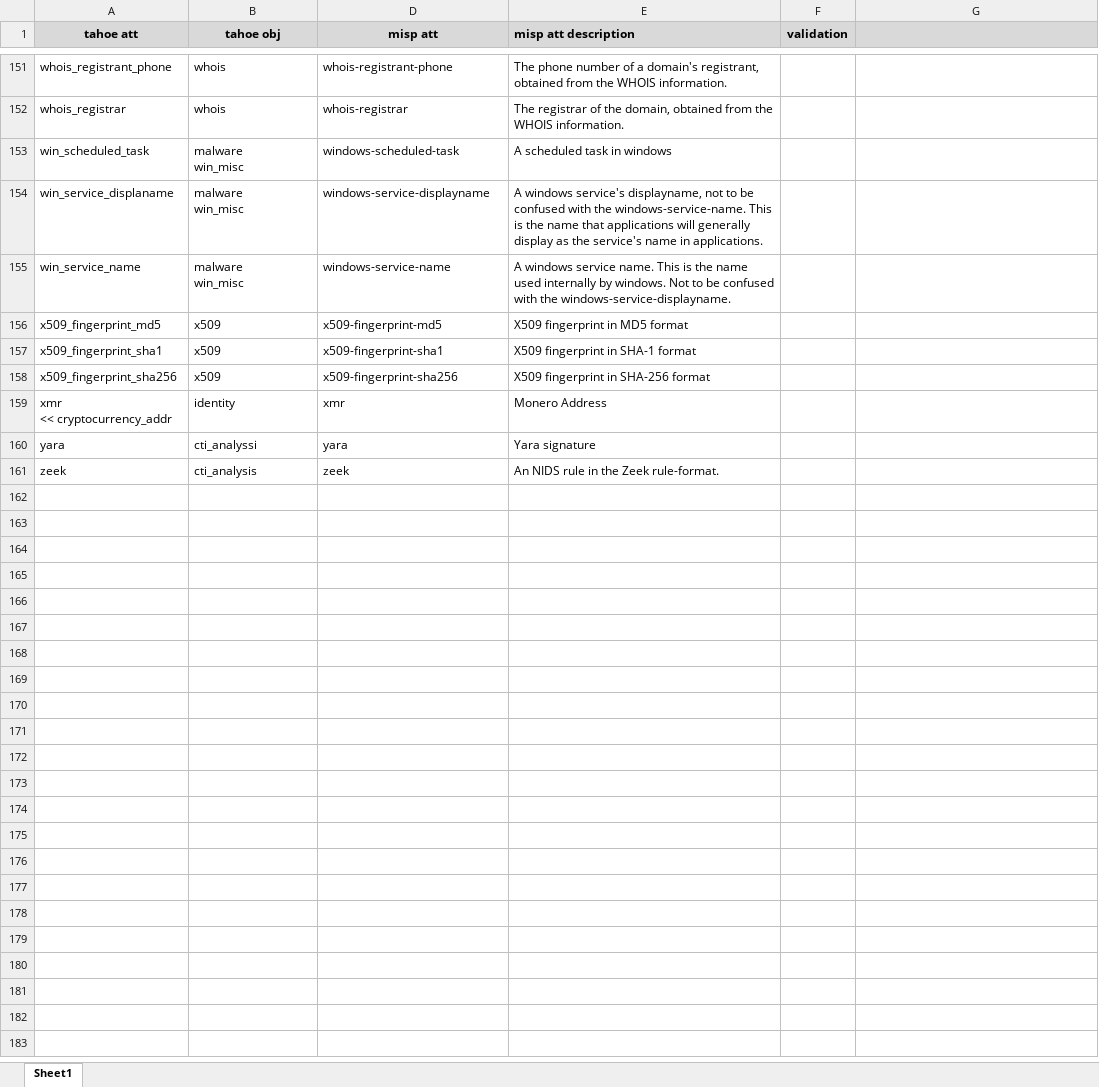
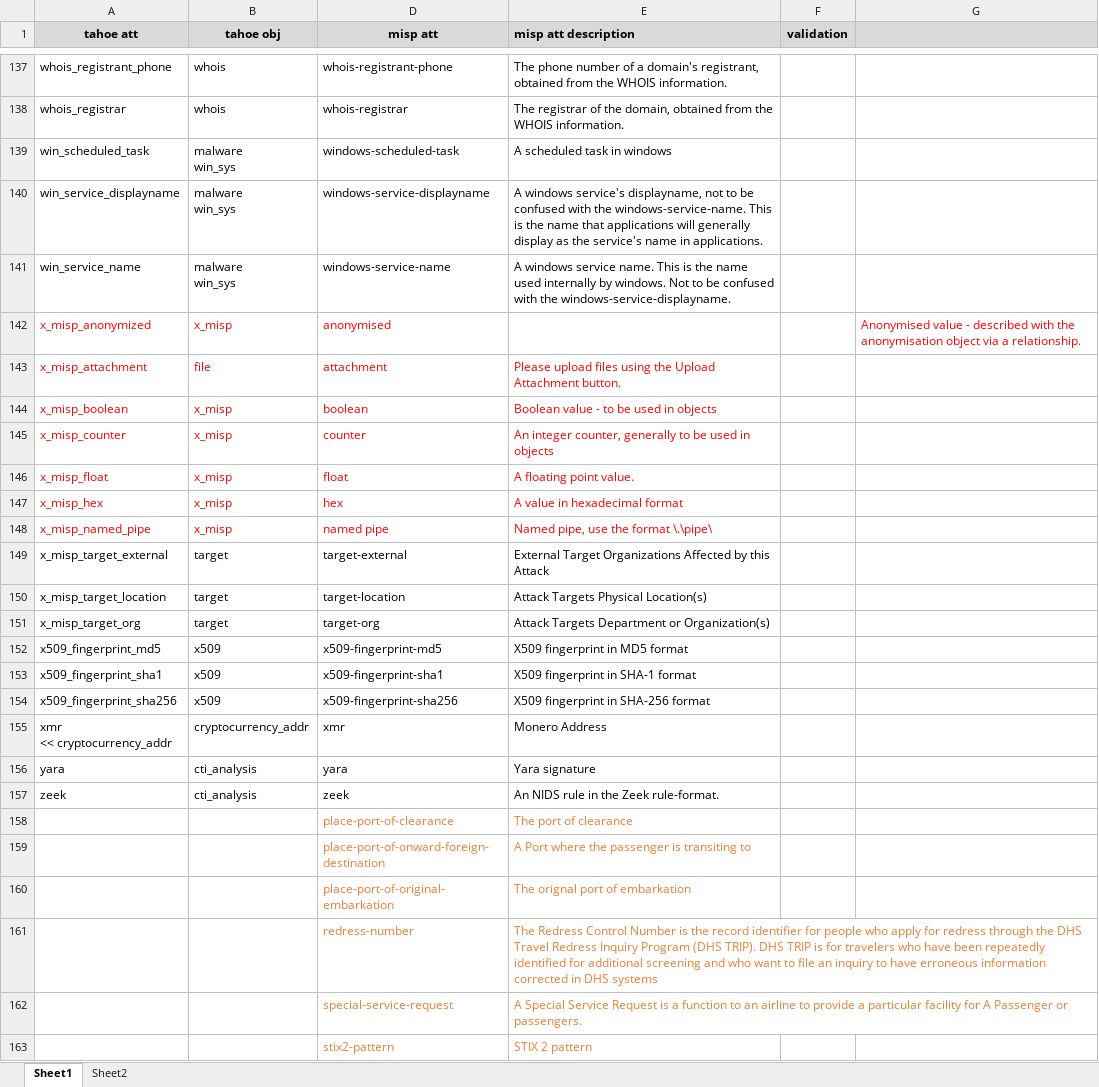
Before and after one commit to CYBEX-P/tahoe, an Excel workbook: Attributes and Objects Documentation.xlsx, sheet Sheet1, drawn as a sheet; only a part is shown, gaps mark what is left out; values as stored, in another font and other column widths than the file's, no borders; conditional formats not drawn; addresses are those after the commit; ↵ is a line break in a cell; the diff covers the shown part only; the diff names each change by its address in the sheet, - before the commit and + after, or states it on an @@ line.

Commit message:
Object in Object, Attribute Alias

```diff
--- a/Attributes and Objects Documentation.xlsx (sheet Sheet1)
+++ b/Attributes and Objects Documentation.xlsx (sheet Sheet1)
+sheet tab: Sheet2
-B139:B141 (tahoe obj): malware ↵ win_misc
+B139:B141 (tahoe obj): malware ↵ win_sys
-A140 (tahoe att): win_service_displaname
+A140 (tahoe att): win_service_displayname
+row 142: x_misp_anonymized | x_misp | anonymised |  |  | Anonymised value - described with the anonymisation object via a relationship.
+row 143: x_misp_attachment | file | attachment | Please upload files using the Upload Attachment button.
+row 144: x_misp_boolean | x_misp | boolean | Boolean value - to be used in objects
+row 145: x_misp_counter | x_misp | counter | An integer counter, generally to be used in objects
+row 146: x_misp_float | x_misp | float | A floating point value.
+row 147: x_misp_hex | x_misp | hex | A value in hexadecimal format
+row 148: x_misp_named_pipe | x_misp | named pipe | Named pipe, use the format \.\pipe\
@@ row 132 moved to row 149: x_misp_target_external @@
@@ row 133 moved to row 150: x_misp_target_location @@
@@ row 135 moved to row 151: x_misp_target_org @@
-B155 (tahoe obj): identity
+B155 (tahoe obj): cryptocurrency_addr
-B156 (tahoe obj): cti_analyssi
+B156 (tahoe obj): cti_analysis
@@ row 108 moved to row 158: place-port-of-clearance @@
@@ row 109 moved to row 159: place-port-of-onward-foreign-destination @@
@@ row 110 moved to row 160: place-port-of-original-embarkation @@
@@ row 114 moved to row 161: redress-number @@
@@ row 128 moved to row 162: special-service-request @@
@@ row 130 moved to row 163: stix2-pattern @@
```
Also changed, not shown: 5 added rows, 10 removed rows, 12 moved rows, 45 edited cells and cell formats elsewhere in this sheet, 8 other files.
